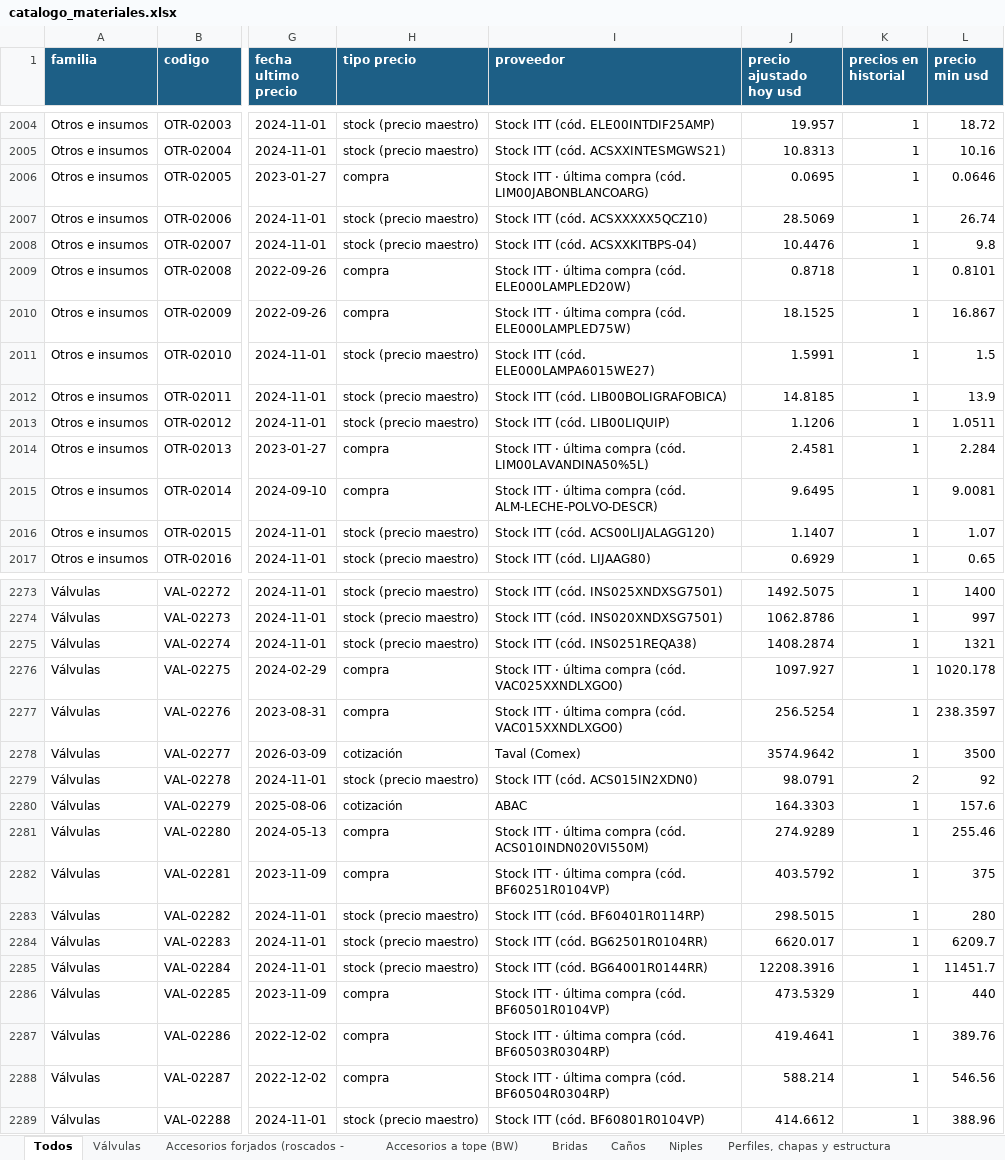
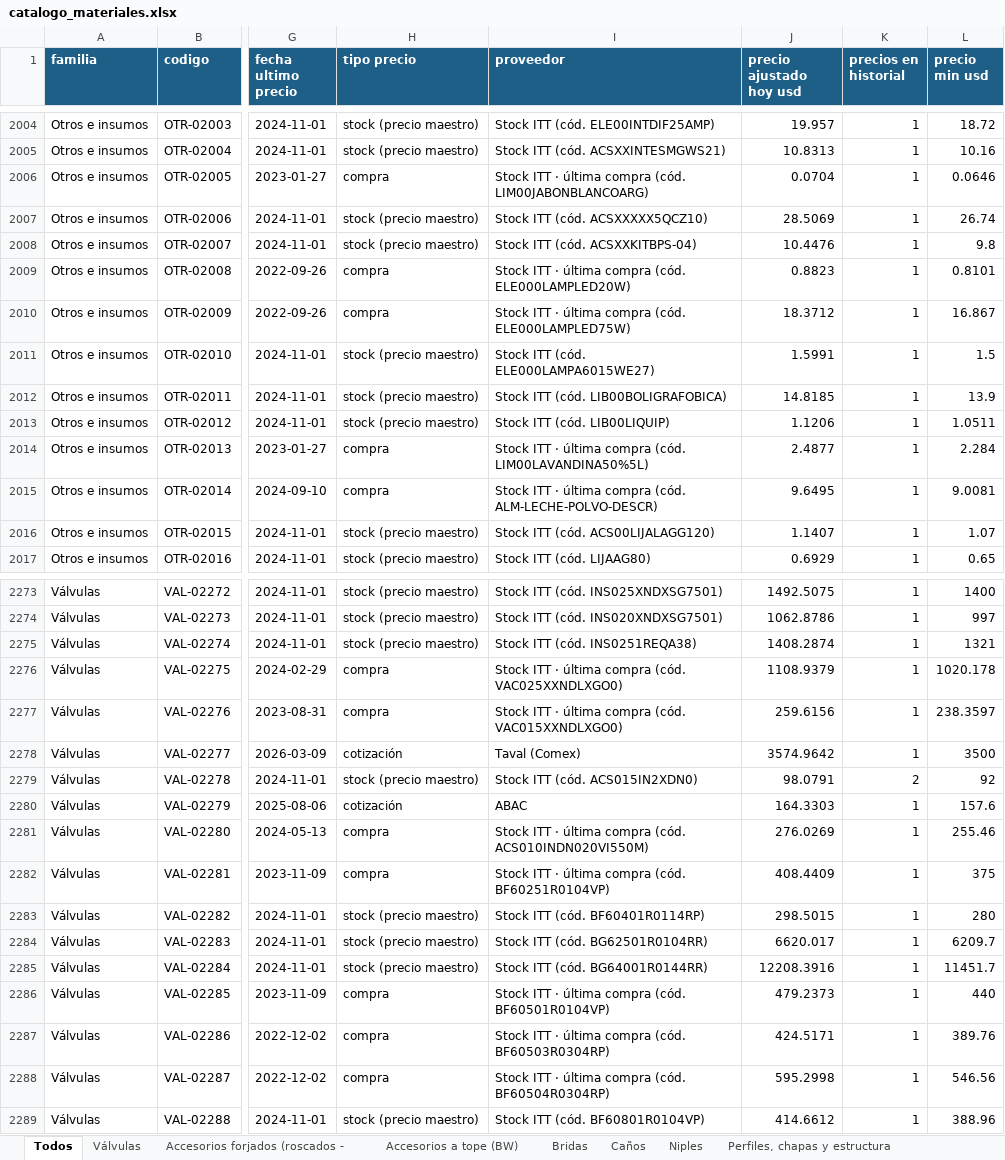
Before and after one commit to ricardoalvarezu2-cyber/cotizador-itt-2.0, an Excel workbook: conocimiento/precios/catalogo_materiales.xlsx, sheet Todos, drawn as a sheet; only a part is shown, gaps mark what is left out; values as stored, in another font and other column widths than the file's, no borders; the diff covers the shown part only; the diff names each change by its address in the sheet, - before the commit and + after, or states it on an @@ line.

```diff
--- a/conocimiento/precios/catalogo_materiales.xlsx (sheet Todos)
+++ b/conocimiento/precios/catalogo_materiales.xlsx (sheet Todos)
-J2006 (precio ajustado hoy usd): 0.0695
+J2006 (precio ajustado hoy usd): 0.0704
-J2009 (precio ajustado hoy usd): 0.8718
+J2009 (precio ajustado hoy usd): 0.8823
-J2010 (precio ajustado hoy usd): 18.1525
+J2010 (precio ajustado hoy usd): 18.3712
-J2014 (precio ajustado hoy usd): 2.4581
+J2014 (precio ajustado hoy usd): 2.4877
-J2276 (precio ajustado hoy usd): 1097.927
+J2276 (precio ajustado hoy usd): 1108.9379
-J2277 (precio ajustado hoy usd): 256.5254
+J2277 (precio ajustado hoy usd): 259.6156
-J2281 (precio ajustado hoy usd): 274.9289
+J2281 (precio ajustado hoy usd): 276.0269
-J2282 (precio ajustado hoy usd): 403.5792
+J2282 (precio ajustado hoy usd): 408.4409
-J2286 (precio ajustado hoy usd): 473.5329
+J2286 (precio ajustado hoy usd): 479.2373
-J2287 (precio ajustado hoy usd): 419.4641
+J2287 (precio ajustado hoy usd): 424.5171
-J2288 (precio ajustado hoy usd): 588.214
+J2288 (precio ajustado hoy usd): 595.2998
```
Also changed, not shown: 98 edited cells elsewhere in this sheet, sheet Otros e insumos, sheet Válvulas, sheet Juntas, bulonería y aislación, sheet Accesorios forjados (roscados -, sheet Niples, sheet Bridas, 2 more sheets, cotizaciones/COT26-1003-001_CAPEX_OQ8209/COT26-1003-001_CAPEX_OQ8209.xlsx, cotizaciones/COT26-1003-001_CAPEX_OQ8209/compras/COT26-1003-001_pedido_materiales_compras.xlsx, 14 other files.
